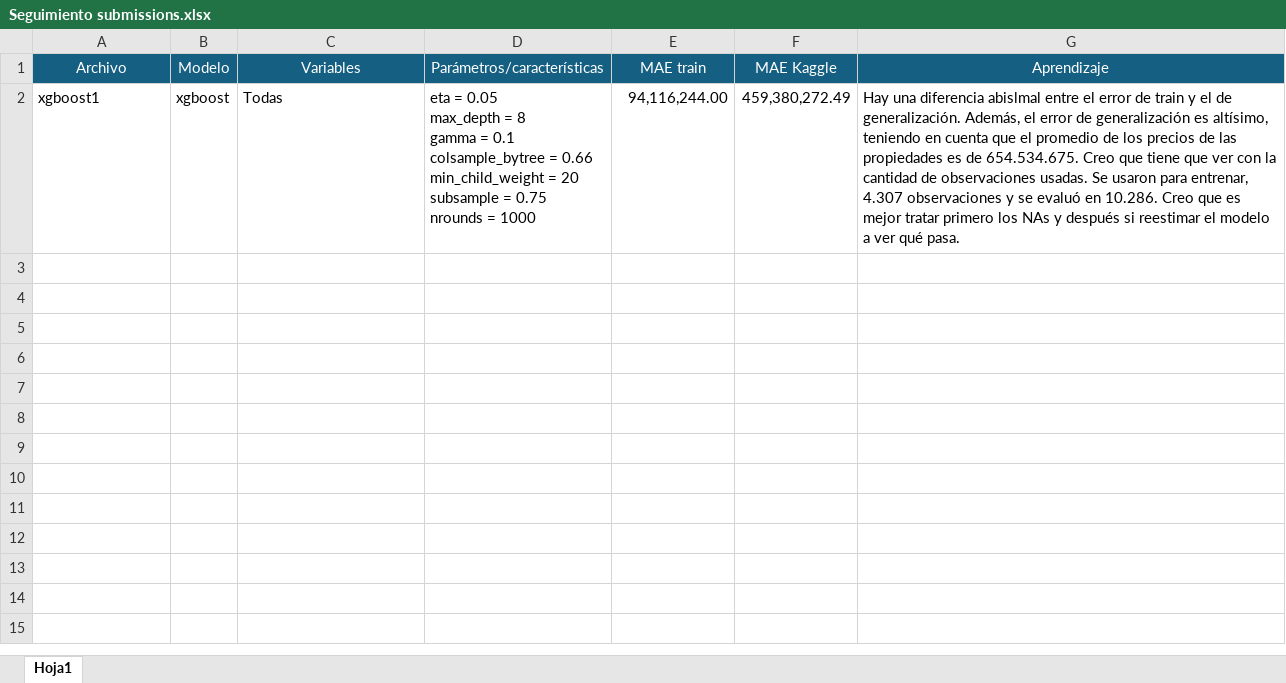
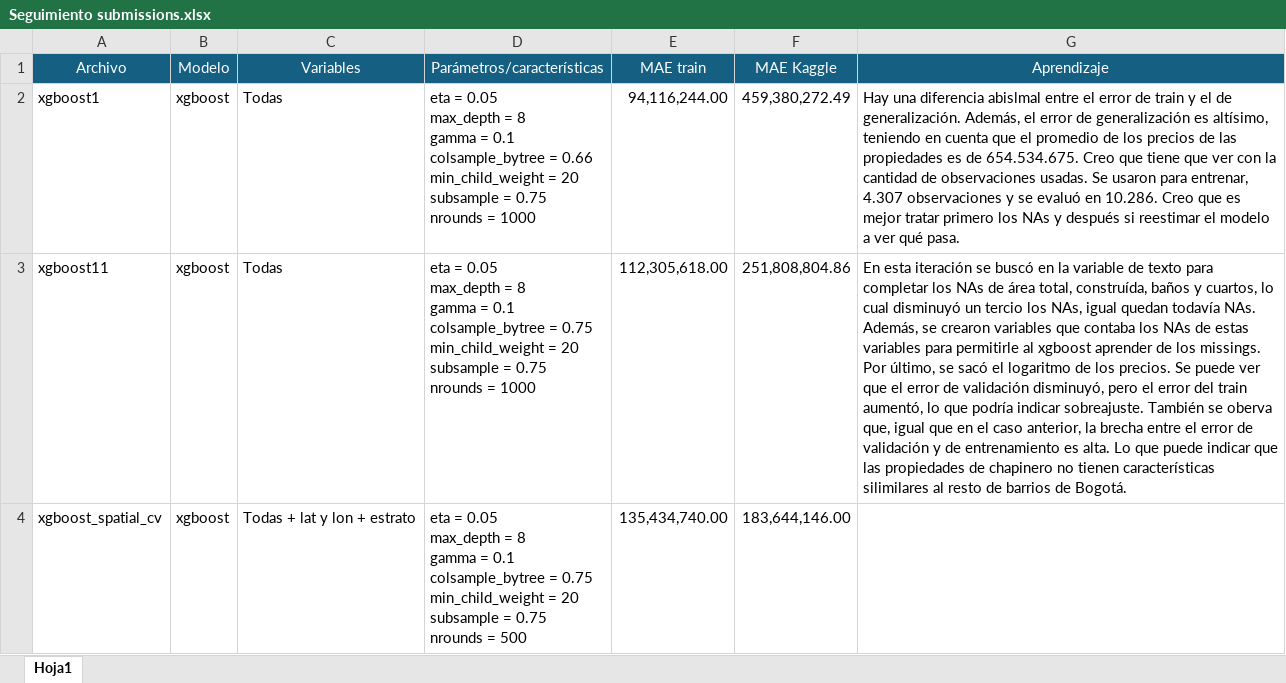
Before and after one commit to Lu2304/Taller-3, an Excel workbook: Seguimiento submissions.xlsx, sheet Hoja1, drawn as a sheet; values as stored, in another font and other column widths than the file's, no borders; ↵ is a line break in a cell; the diff names each change by its address in the sheet, - before the commit and + after, or states it on an @@ line.

Commit message:
Hacer xgboost con spatial cv

```diff
--- a/Seguimiento submissions.xlsx (sheet Hoja1)
+++ b/Seguimiento submissions.xlsx (sheet Hoja1)
+row 3: xgboost11 | xgboost | Todas | eta = 0.05 ↵ max_depth = 8 ↵ gamma = 0.1 ↵ colsample_bytree = 0.75 ↵ min_child_weight = 20 ↵ subsample = 0.75 ↵ nrounds = 1000 | 112,305,618.00 | 251,808,804.86 | En esta iteración se buscó en la variable de texto para completar los NAs de área total, construída, baños y cuartos, lo cual disminuyó un tercio los NAs, igual quedan todavía NAs. Además, se crearon variables que contaba los NAs de estas variables para permitirle al xgboost aprender de los missings. Por último, se sacó el logaritmo de los precios. Se puede ver que el error de validación disminuyó, pero el error del train aumentó, lo que podría indicar sobreajuste. También se oberva que, igual que en el caso anterior, la brecha entre el error de validación y de entrenamiento es alta. Lo que puede indicar que las propiedades de chapinero no tienen características silimilares al resto de barrios de Bogotá.
+row 4: xgboost_spatial_cv | xgboost | Todas + lat y lon + estrato | eta = 0.05 ↵ max_depth = 8 ↵ gamma = 0.1 ↵ colsample_bytree = 0.75 ↵ min_child_weight = 20 ↵ subsample = 0.75 ↵ nrounds = 500 | 135,434,740.00 | 183,644,146.00
```
Also changed, not shown: 3 other files.
